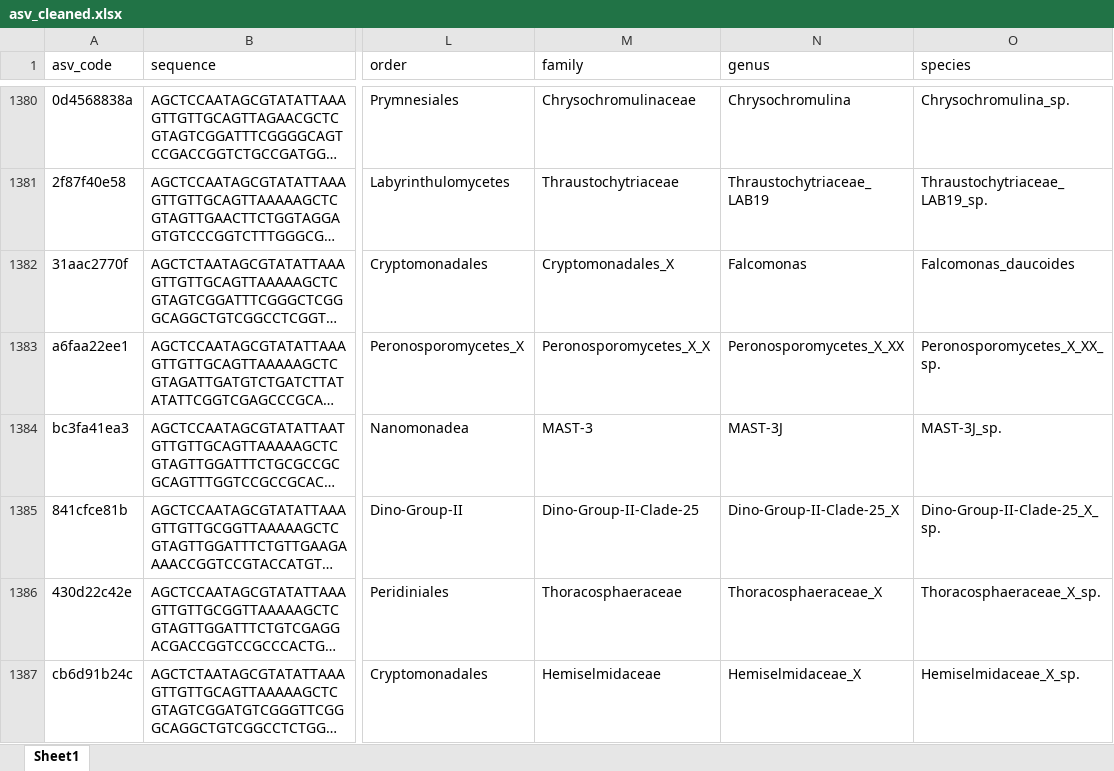
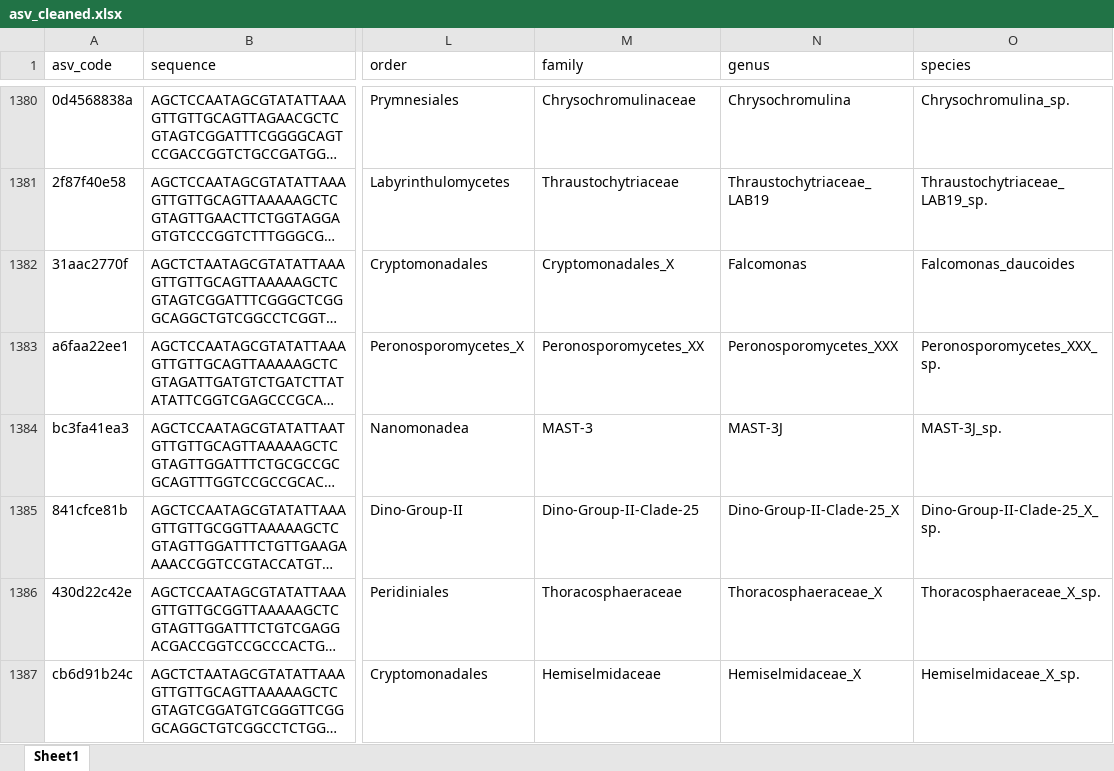
Before and after one commit to clarencesimple/SIM_GreenEdge_IceCamp, an Excel workbook: R_ice_camp/metabarcoding/asv_cleaned.xlsx, sheet Sheet1, drawn as a sheet; only a part is shown, gaps mark what is left out; long unchanged cells end in …; values as stored, in another font and other column widths than the file's, no cell formats; the diff covers the shown part only; the diff names each change by its address in the sheet, - before the commit and + after, or states it on an @@ line.

```diff
--- a/R_ice_camp/metabarcoding/asv_cleaned.xlsx (sheet Sheet1)
+++ b/R_ice_camp/metabarcoding/asv_cleaned.xlsx (sheet Sheet1)
-M1383 (family): Peronosporomycetes_X_X
+M1383 (family): Peronosporomycetes_XX
-N1383 (genus): Peronosporomycetes_X_XX
+N1383 (genus): Peronosporomycetes_XXX
-O1383 (species): Peronosporomycetes_X_XX_sp.
+O1383 (species): Peronosporomycetes_XXX_sp.
```
Also changed, not shown: 151 edited cells elsewhere in this sheet, cell formats, R_ice_camp/GE_IC_clarence_colors.xlsx, 23 other files.
